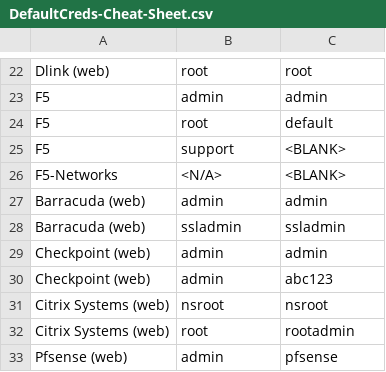
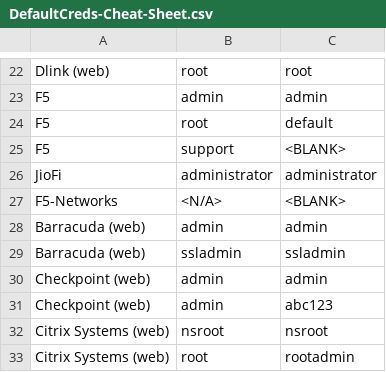
Before and after one commit to ihebski/DefaultCreds-cheat-sheet, a CSV file: DefaultCreds-Cheat-Sheet.csv, drawn as a sheet; only a part is shown, gaps mark what is left out; the shorter side is filled out with more unchanged rows; the diff names each change by its address in the sheet, - before the commit and + after, or states it on an @@ line.

Commit message:
Add JioFi password

```diff
--- a/DefaultCreds-Cheat-Sheet.csv
+++ b/DefaultCreds-Cheat-Sheet.csv
+row 26: JioFi | administrator | administrator
```
